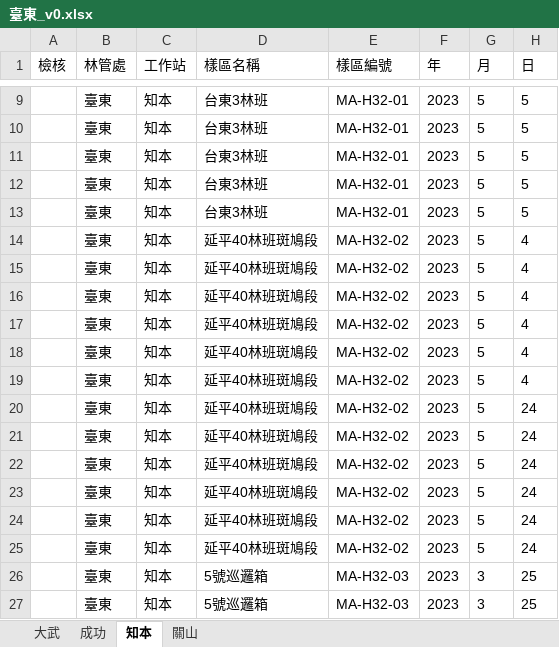
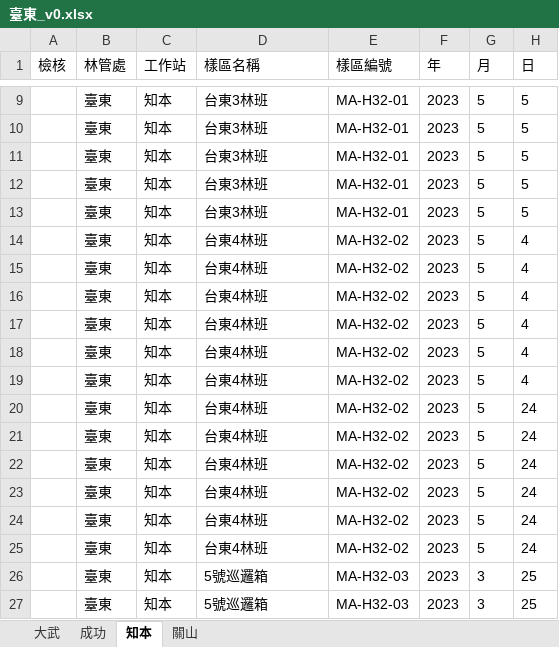
Before and after one commit to wetinhsu/Macaca-population-trend, an Excel workbook: data/raw/FORESTRYdata/2023/臺東_v0.xlsx, sheet 知本, drawn as a sheet; only a part is shown, gaps mark what is left out; values as stored, in another font and other column widths than the file's, no borders; the diff names each change by its address in the sheet, - before the commit and + after, or states it on an @@ line.

```diff
--- a/data/raw/FORESTRYdata/2023/臺東_v0.xlsx (sheet 知本)
+++ b/data/raw/FORESTRYdata/2023/臺東_v0.xlsx (sheet 知本)
-D14:D25 (樣區名稱): 延平40林班斑鳩段
+D14:D25 (樣區名稱): 台東4林班
```
Also changed, not shown: data/raw/FORESTRYdata/2023/東勢_v0.xlsx, data/raw/FORESTRYdata/2023/林業署獼猴調查樣區列表.xlsx, 5 other files.
